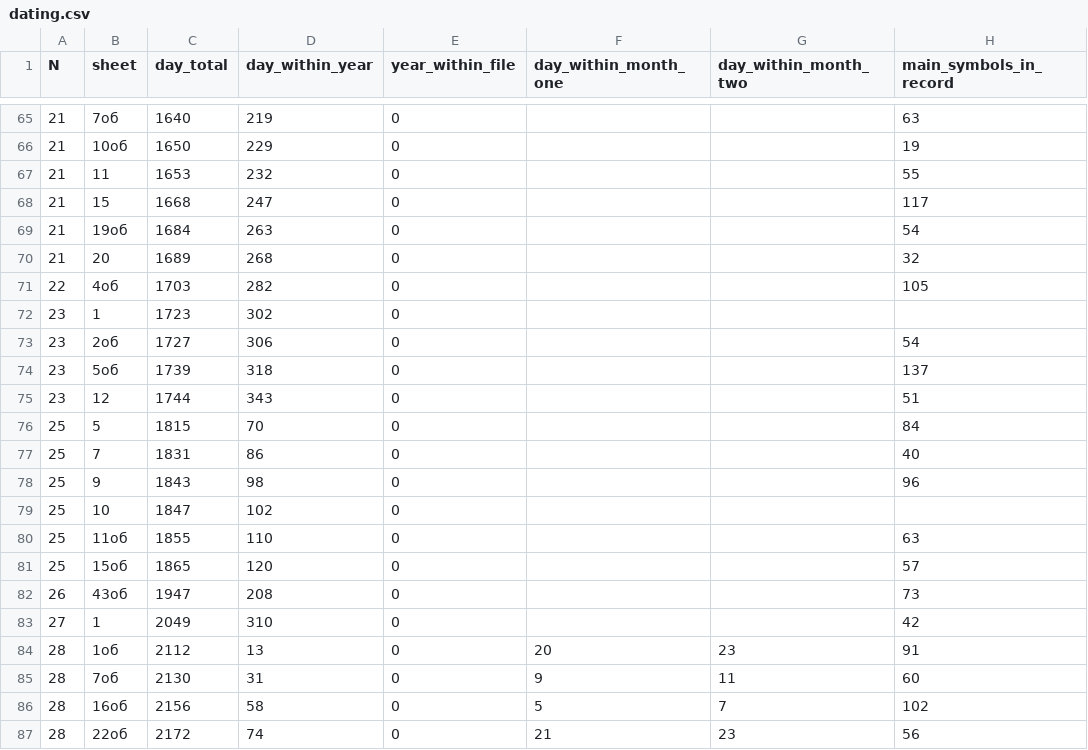
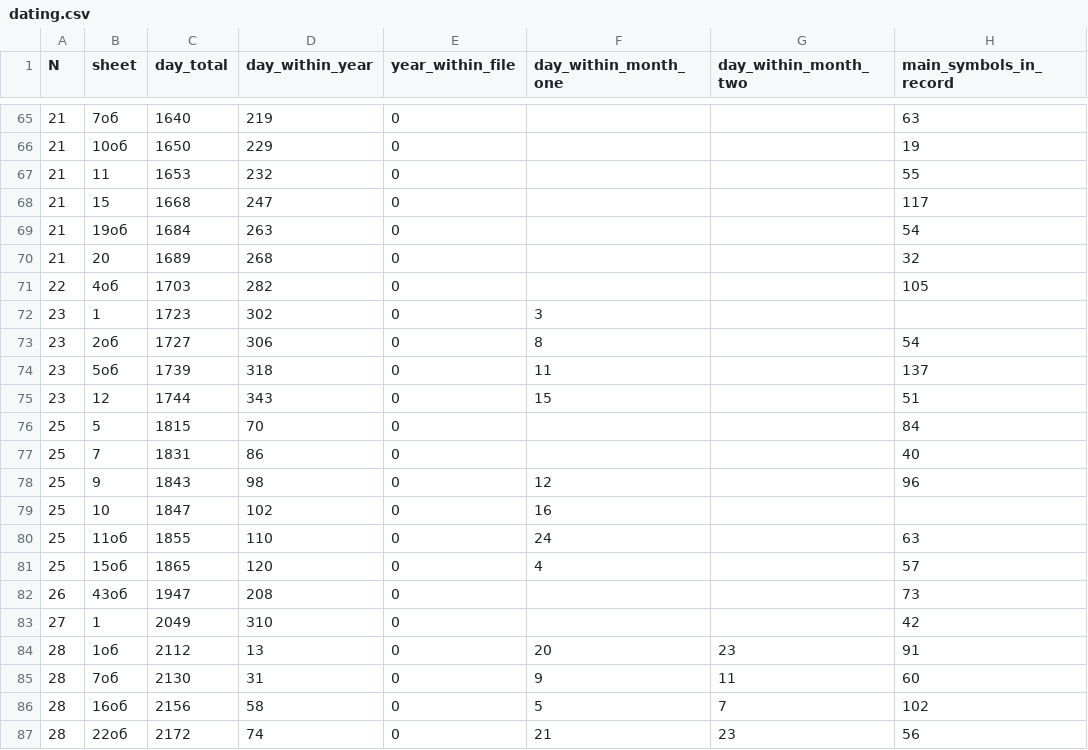
Before and after one commit to jemmybutton/tenevil, a CSV file: stats/dating.csv, drawn as a sheet; only a part is shown, gaps mark what is left out; the diff names each change by its address in the sheet, - before the commit and + after, or states it on an @@ line.

Commit message:
updated dating

```diff
--- a/stats/dating.csv
+++ b/stats/dating.csv
-F72 (day_within_month_one): (empty)
+F72 (day_within_month_one): 3
-F73 (day_within_month_one): (empty)
+F73 (day_within_month_one): 8
-F74 (day_within_month_one): (empty)
+F74 (day_within_month_one): 11
-F75 (day_within_month_one): (empty)
+F75 (day_within_month_one): 15
-F78 (day_within_month_one): (empty)
+F78 (day_within_month_one): 12
-F79 (day_within_month_one): (empty)
+F79 (day_within_month_one): 16
-F80 (day_within_month_one): (empty)
+F80 (day_within_month_one): 24
-F81 (day_within_month_one): (empty)
+F81 (day_within_month_one): 4
```
